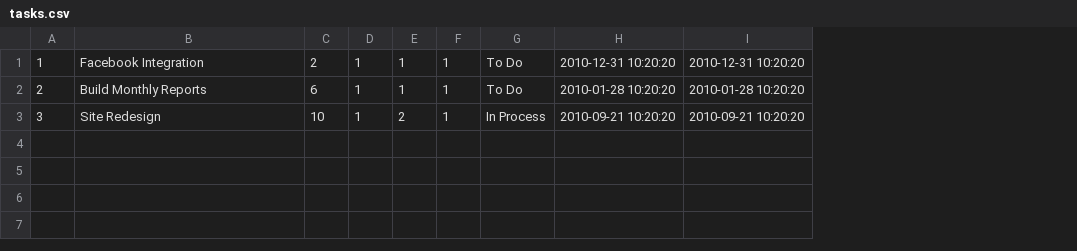
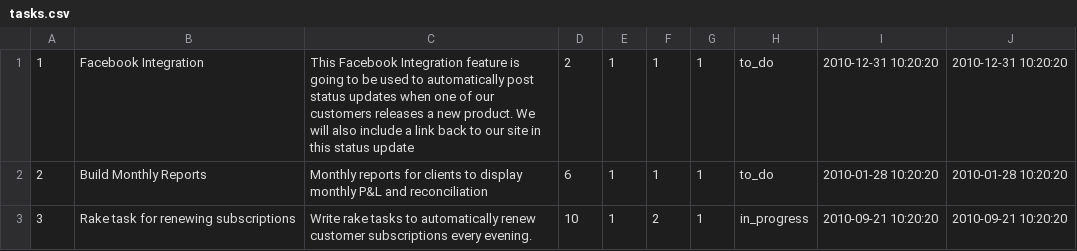
Before and after one commit to imranraja85/PlusTask, a CSV file: lib/bootstrap/csv/tasks.csv, drawn as a sheet; removed rows and columns are numbered as before the commit, all else as after; the diff names each change by its address in the sheet, - before the commit and + after, or states it on an @@ line.

Commit message:
making progress

```diff
--- a/lib/bootstrap/csv/tasks.csv
+++ b/lib/bootstrap/csv/tasks.csv
+column C, rows 1-3: This Facebook Integration feature is going to be used to automatically post status updates when one of our customers releases a new product. We will also include a link back to our site in this status update | Monthly reports for clients to display monthly P&L and reconciliation | Write rake tasks to automatically renew customer subscriptions every evening.
-column G, rows 1-3: To Do | To Do | In Process
+column H, rows 1-3: to_do | to_do | in_progress
-B3: Site Redesign
+B3: Rake task for renewing subscriptions
```
Also changed, not shown: 56 other files.
